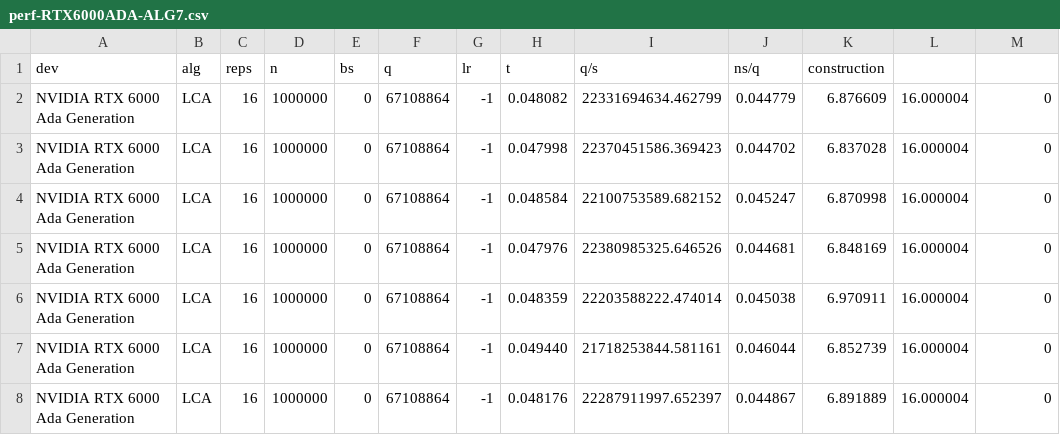
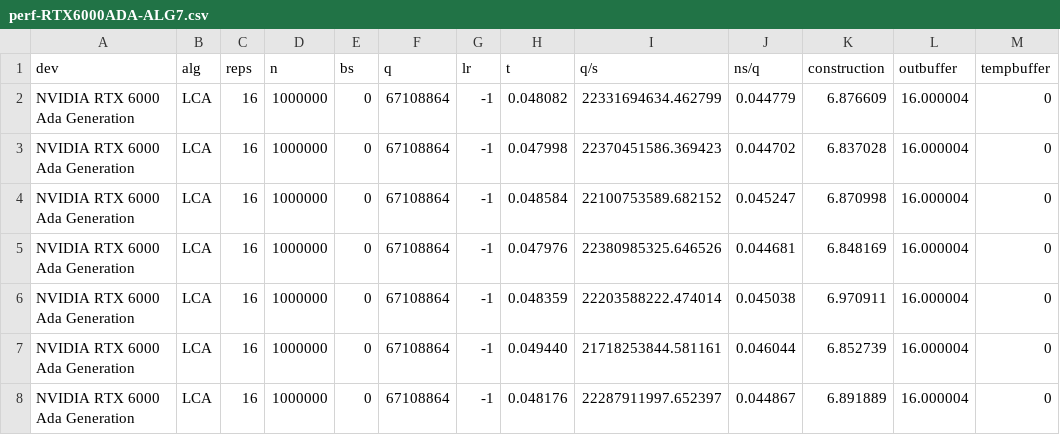
Before and after one commit to temporal-hpc/rtxrmq, a CSV file: csv-to-plot/perf-RTX6000ADA-ALG7.csv, drawn as a sheet; only a part is shown.

Commit message:
fixed data

```diff
--- a/csv-to-plot/perf-RTX6000ADA-ALG7.csv
+++ b/csv-to-plot/perf-RTX6000ADA-ALG7.csv
@@ -1,2 +1,2 @@
-dev,alg,reps,n,bs,q,lr,t,q/s,ns/q,construction
+dev,alg,reps,n,bs,q,lr,t,q/s,ns/q,construction,outbuffer,tempbuffer
 NVIDIA RTX 6000 Ada Generation,LCA,16,1000000,0,67108864,-1,0.048082,22331694634.462799,0.044779,6.876609,16.000004,0
```
Also changed, not shown: 3 other files.
